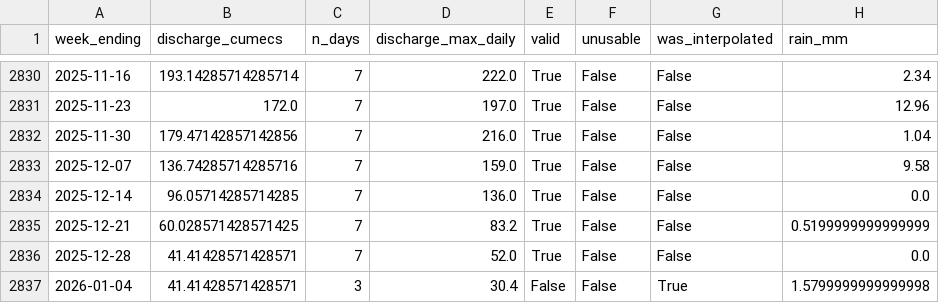
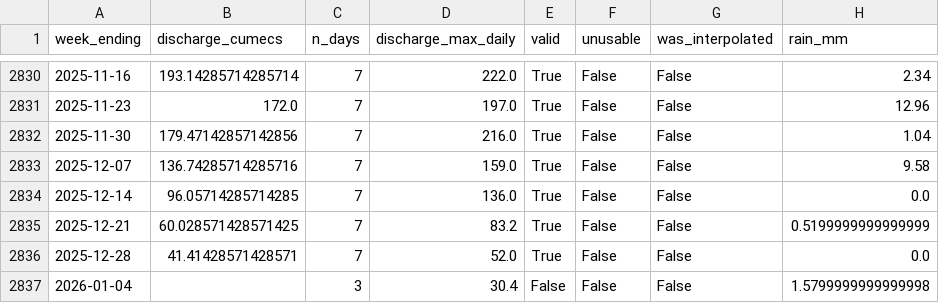
Before and after one commit to nameissakthi25/tn-reservoir-forecast, a CSV file: hf_export/data/biligundulu_weekly.csv, drawn as a sheet; only a part is shown, gaps mark what is left out; the diff names each change by its address in the sheet, - before the commit and + after, or states it on an @@ line.

```diff
--- a/hf_export/data/biligundulu_weekly.csv
+++ b/hf_export/data/biligundulu_weekly.csv
-B2837 (discharge_cumecs): 41.41428571428571
+B2837 (discharge_cumecs): (empty)
-G2837 (was_interpolated): True
+G2837 (was_interpolated): False
```
Also changed, not shown: 4 other files.
